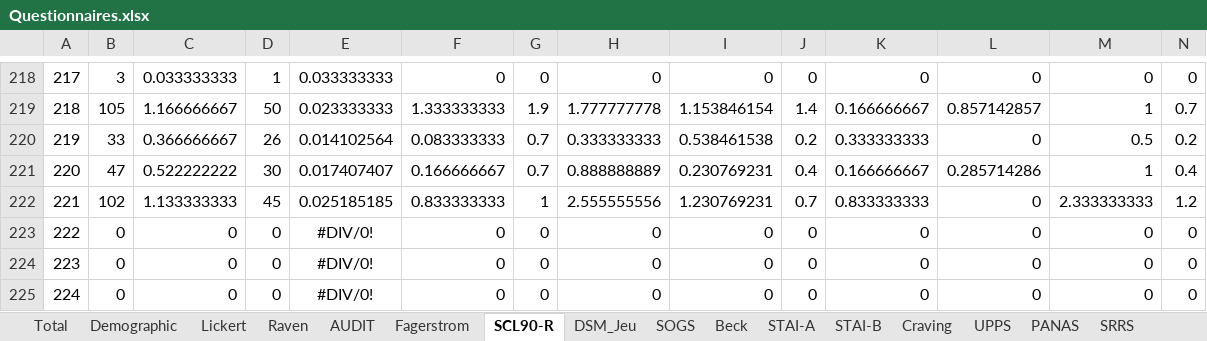
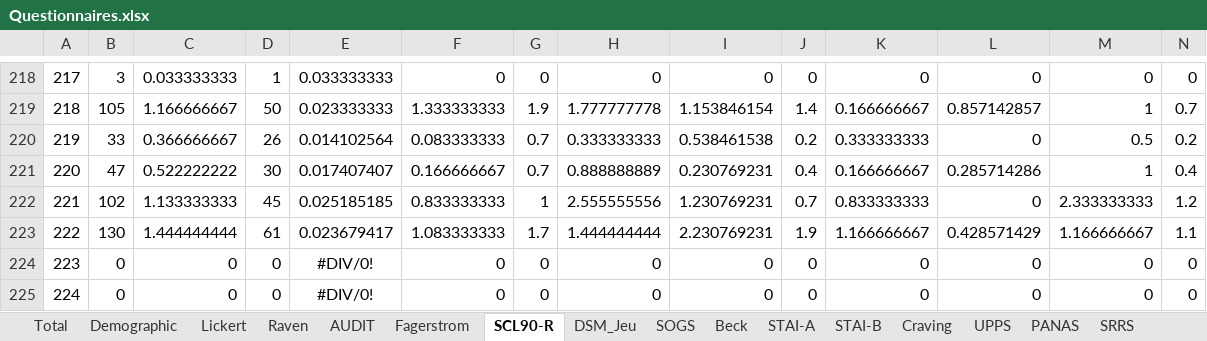
Before and after one commit to FWyckmans/MBMF_Study2, an Excel workbook: Raw_Data/Questionnaires.xlsx, sheet SCL90-R, drawn as a sheet; only a part is shown, gaps mark what is left out; values as stored, in another font and other column widths than the file's, no borders; removed rows and columns are numbered as before the commit, all else as after; rows hold the shown columns only; the diff names each change by its address in the sheet, - before the commit and + after, or states it on an @@ line.

```diff
--- a/Raw_Data/Questionnaires.xlsx (sheet SCL90-R)
+++ b/Raw_Data/Questionnaires.xlsx (sheet SCL90-R)
-row 223: 222 | 0 | 0 | 0 | #DIV/0! | 0 | 0 | 0 | 0 | 0 | 0 | 0 | 0 | 0
+row 223: 222 | 130 | 1.444444444 | 61 | 0.023679417 | 1.083333333 | 1.7 | 1.444444444 | 2.230769231 | 1.9 | 1.166666667 | 0.428571429 | 1.166666667 | 1.1
```
Also changed, not shown: sheet AUDIT, sheet Total, sheet UPPS, sheet AEQ, sheet SPSRQ, sheet Craving, 12 more sheets, formulas that keep their value, 14 other files.
